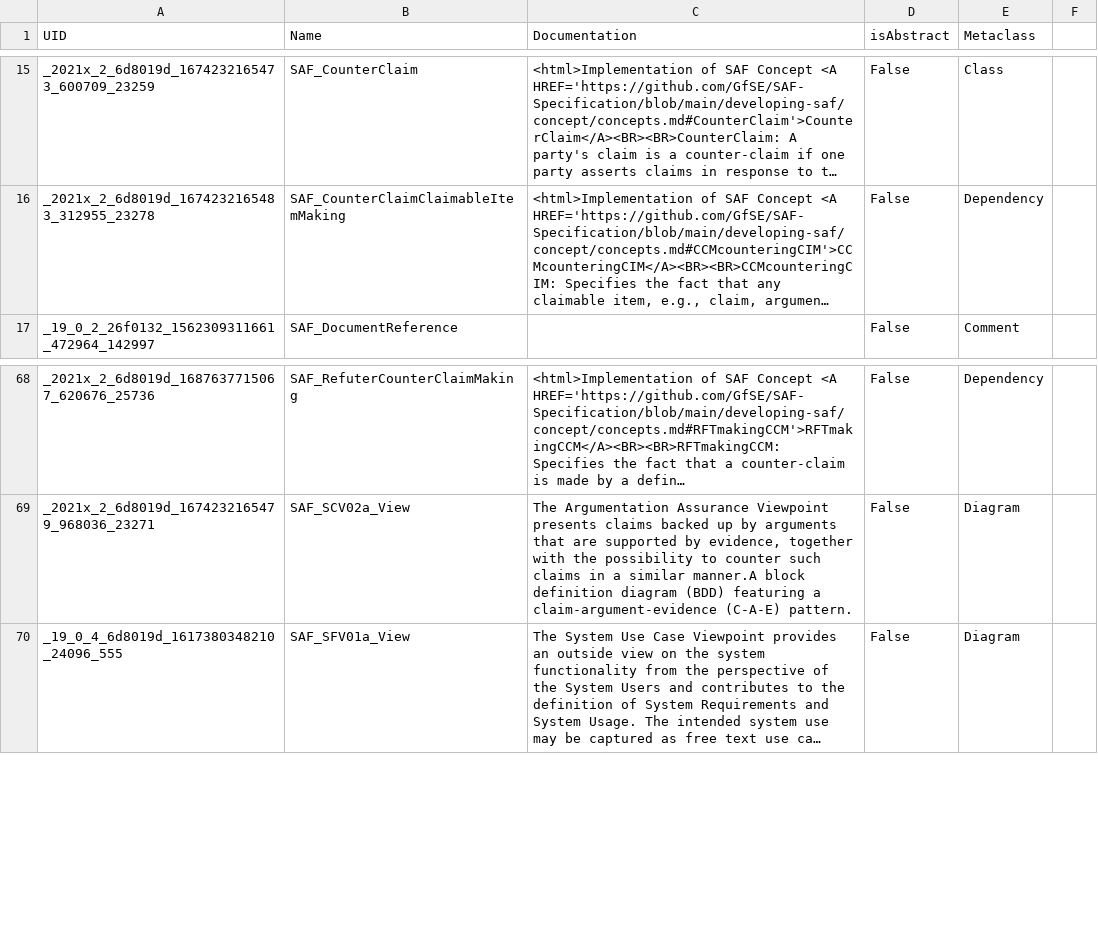
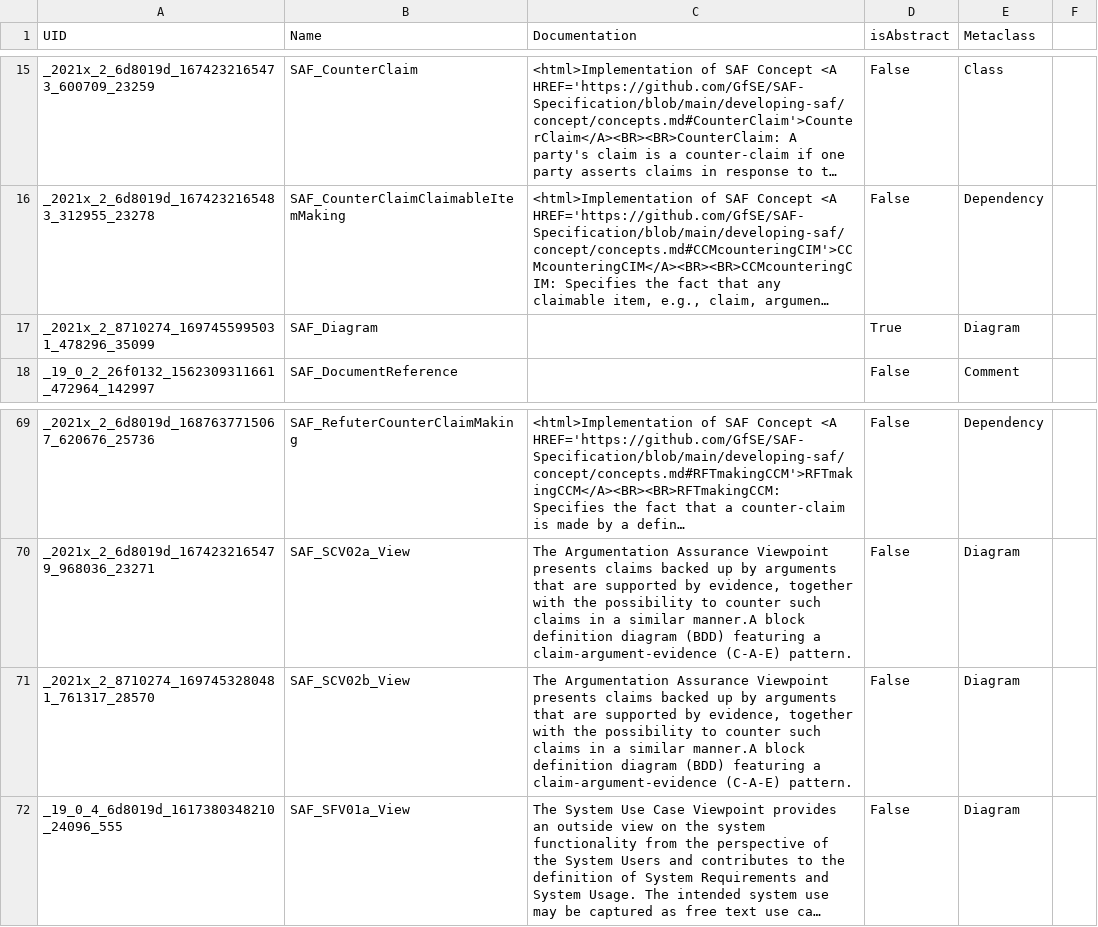
Before and after one commit to GfSE/SAF-Specification, a CSV file: stereotypes.csv, drawn as a sheet; only a part is shown, gaps mark what is left out; long unchanged cells end in …; the diff names each change by its address in the sheet, - before the commit and + after, or states it on an @@ line.

Commit message:
sorting of stereotype refs in vp improved, work on concerns/rationales

```diff
--- a/stereotypes.csv
+++ b/stereotypes.csv
+row 17: _2021x_2_8710274_1697455995031_478296_35099 | SAF_Diagram |  | True | Diagram
+row 71: _2021x_2_8710274_1697453280481_761317_28570 | SAF_SCV02b_View | The Argumentation Assurance Viewpoint presents claims backed up by arguments that are supported by evidence, together with the possibility to counter such claims in a similar manner.A block definition diagram (BDD) featuring a claim-argument-evidence (C-A-E) pattern. | False | Diagram
```
Also changed, not shown: 53 other files.
